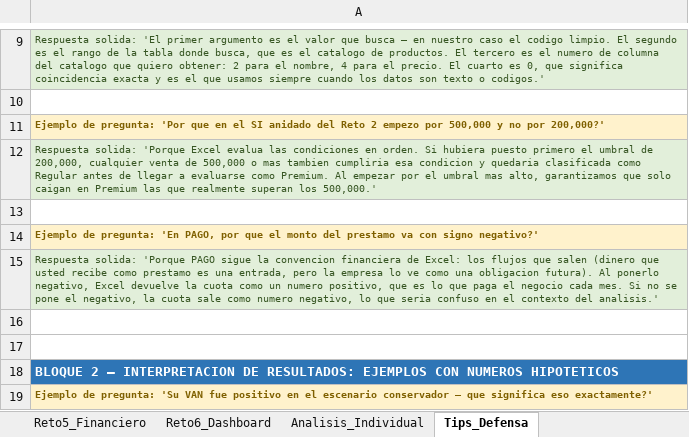
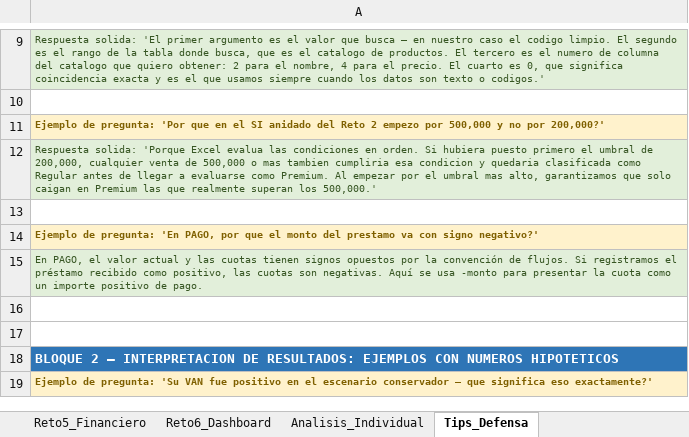
Before and after one commit to santiagolara10/portafolio-proyectos, an Excel workbook: excel-negocios/caso_los_robles.xlsx, sheet Tips_Defensa, drawn as a sheet; only a part is shown, gaps mark what is left out; values as stored, in another font and other column widths than the file's, no borders; the diff names each change by its address in the sheet, - before the commit and + after, or states it on an @@ line.

Commit message:
Completar portafolio de analisis de datos y negocios

```diff
--- a/excel-negocios/caso_los_robles.xlsx (sheet Tips_Defensa)
+++ b/excel-negocios/caso_los_robles.xlsx (sheet Tips_Defensa)
-A15: Respuesta solida: 'Porque PAGO sigue la convencion financiera de Excel: los flujos que salen (dinero que usted recibe como prestamo es una entrada, pero la empresa lo ve como una obligacion futura). Al ponerlo negativo, Excel devuelve la cuota como un numero positivo, que es lo que paga el negocio cada mes. Si no se pone el negativo, la cuota sale como numero negativo, lo que seria confuso en el contexto del analisis.'
+A15: En PAGO, el valor actual y las cuotas tienen signos opuestos por la convención de flujos. Si registramos el préstamo recibido como positivo, las cuotas son negativas. Aquí se usa -monto para presentar la cuota como un importe positivo de pago.
```
Also changed, not shown: sheet Reto2_Logica, sheet Reto4_TablaDin, sheet Reto6_Dashboard, sheet Reto3_Estadisticas, sheet Reto5_Financiero, formulas that keep their value, charts or pictures, 15 other files.
